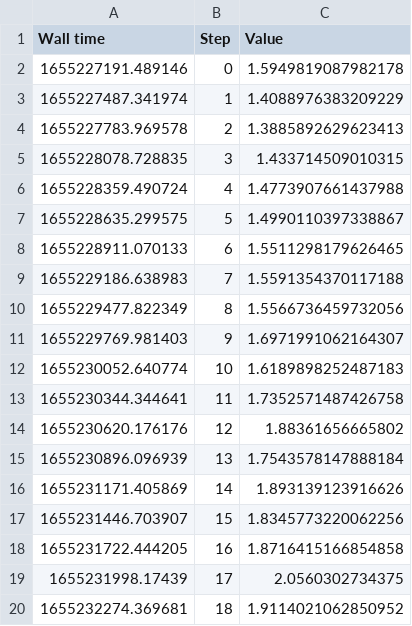
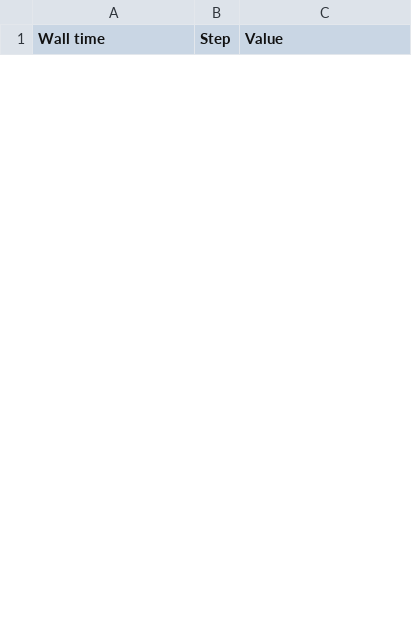
Before and after one commit to eikehmueller/YOLOv2, a CSV file: assets/validation_trained_on_train_only.csv, drawn as a sheet; only a part is shown; removed rows and columns are numbered as before the commit, all else as after; the diff covers the shown part only; the diff names each change by its address in the sheet, - before the commit and + after, or states it on an @@ line.

```diff
--- a/assets/validation_trained_on_train_only.csv
+++ b/assets/validation_trained_on_train_only.csv
-row 2: 1655227191.489146 | 0 | 1.5949819087982178
-row 3: 1655227487.341974 | 1 | 1.4088976383209229
-row 4: 1655227783.969578 | 2 | 1.3885892629623413
-row 5: 1655228078.728835 | 3 | 1.433714509010315
-row 6: 1655228359.490724 | 4 | 1.4773907661437988
-row 7: 1655228635.299575 | 5 | 1.4990110397338867
-row 8: 1655228911.070133 | 6 | 1.5511298179626465
-row 9: 1655229186.638983 | 7 | 1.5591354370117188
-row 10: 1655229477.822349 | 8 | 1.5566736459732056
-row 11: 1655229769.981403 | 9 | 1.6971991062164307
-row 12: 1655230052.640774 | 10 | 1.6189898252487183
-row 13: 1655230344.344641 | 11 | 1.7352571487426758
-row 14: 1655230620.176176 | 12 | 1.88361656665802
-row 15: 1655230896.096939 | 13 | 1.7543578147888184
-row 16: 1655231171.405869 | 14 | 1.893139123916626
-row 17: 1655231446.703907 | 15 | 1.8345773220062256
-row 18: 1655231722.444205 | 16 | 1.8716415166854858
-row 19: 1655231998.17439 | 17 | 2.0560302734375
-row 20: 1655232274.369681 | 18 | 1.9114021062850952
```
Also changed, not shown: 24 added rows and 6 removed rows elsewhere in this file, assets/train_trained_on_train_only.csv.
